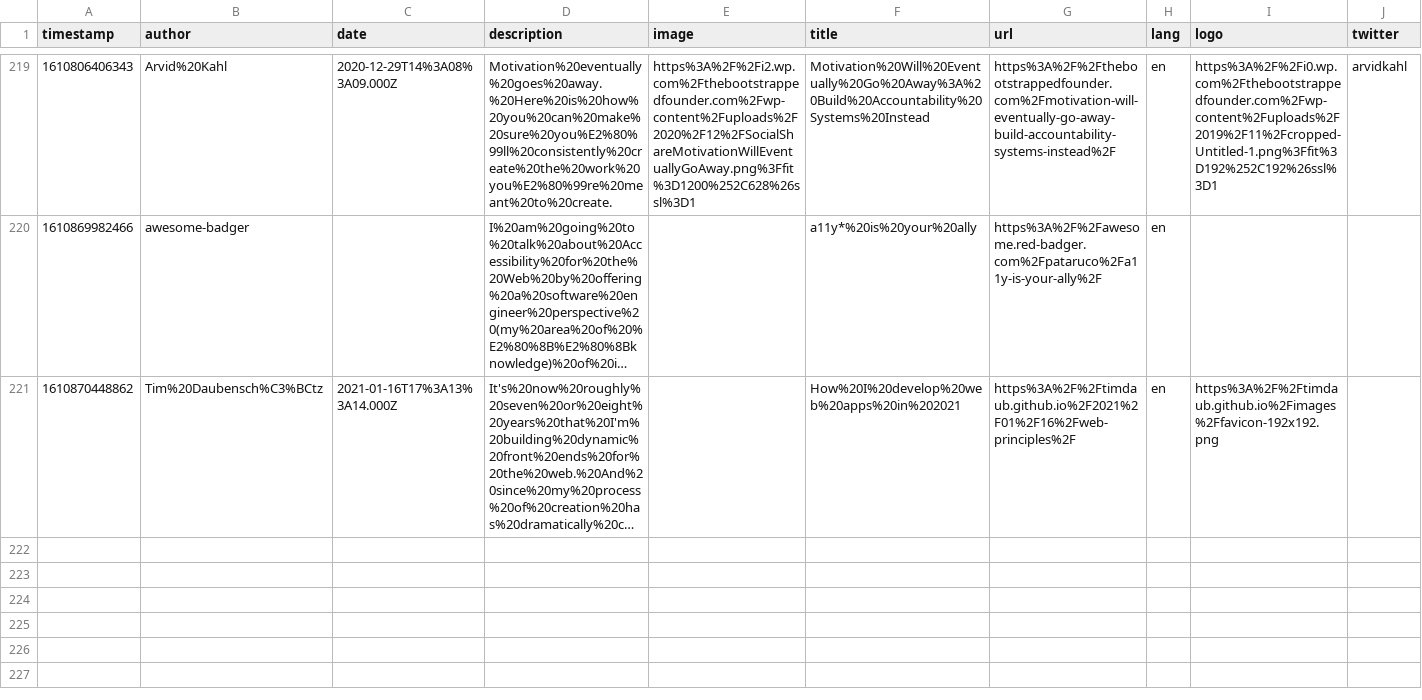
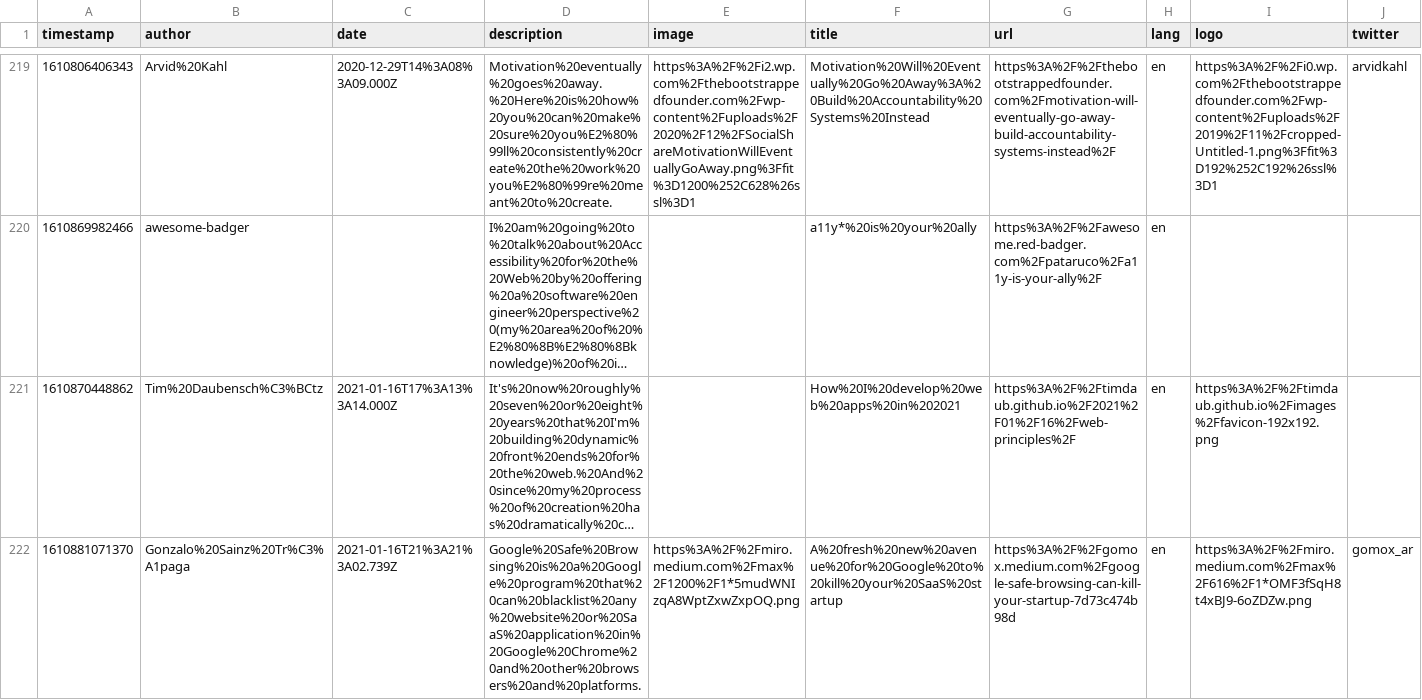
Before and after one commit to franky47/cms, a CSV file: reading-list.csv, drawn as a sheet; only a part is shown, gaps mark what is left out; long unchanged cells end in …; the diff names each change by its address in the sheet, - before the commit and + after, or states it on an @@ line.

Commit message:
gitrows: Add https://gomox.medium.com/google-safe-browsing-can-kill-your-startup-7d73c474b98d

```diff
--- a/reading-list.csv
+++ b/reading-list.csv
+row 222: 1610881071370 | Gonzalo%20Sainz%20Tr%C3%A1paga | 2021-01-16T21%3A21%3A02.739Z | Google%20Safe%20Browsing%20is%20a%20Google%20program%20that%20can%20blacklist%20any%20website%20or%20SaaS%20application%20in%20Google%20Chrome%20and%20other%20browsers%20and%20platforms. | https%3A%2F%2Fmiro.medium.com%2Fmax%2F1200%2F1*5mudWNIzqA8WptZxwZxpOQ.png | A%20fresh%20new%20avenue%20for%20Google%20to%20kill%20your%20SaaS%20startup | https%3A%2F%2Fgomox.medium.com%2Fgoogle-safe-browsing-can-kill-your-startup-7d73c474b98d | en | https%3A%2F%2Fmiro.medium.com%2Fmax%2F616%2F1*OMF3fSqH8t4xBJ9-6oZDZw.png | gomox_ar
```
